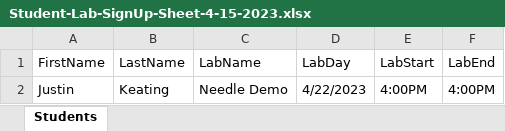
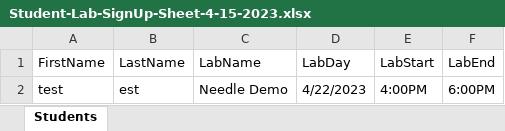
Before and after one commit to justinkeatingdev/LabSignup, an Excel workbook: LabSignup/LabSignup/bin/Debug/Student-Lab-SignUp-Sheet-4-15-2023.xlsx, sheet Students, drawn as a sheet; values as stored, in another font and other column widths than the file's, no borders; the diff names each change by its address in the sheet, - before the commit and + after, or states it on an @@ line.

Commit message:
test

```diff
--- a/LabSignup/LabSignup/bin/Debug/Student-Lab-SignUp-Sheet-4-15-2023.xlsx (sheet Students)
+++ b/LabSignup/LabSignup/bin/Debug/Student-Lab-SignUp-Sheet-4-15-2023.xlsx (sheet Students)
-A2 (FirstName): Justin
+A2 (FirstName): test
-B2 (LastName): Keating
+B2 (LastName): est
-F2 (LabEnd): 4:00PM
+F2 (LabEnd): 6:00PM
```
Also changed, not shown: 1 other file.
